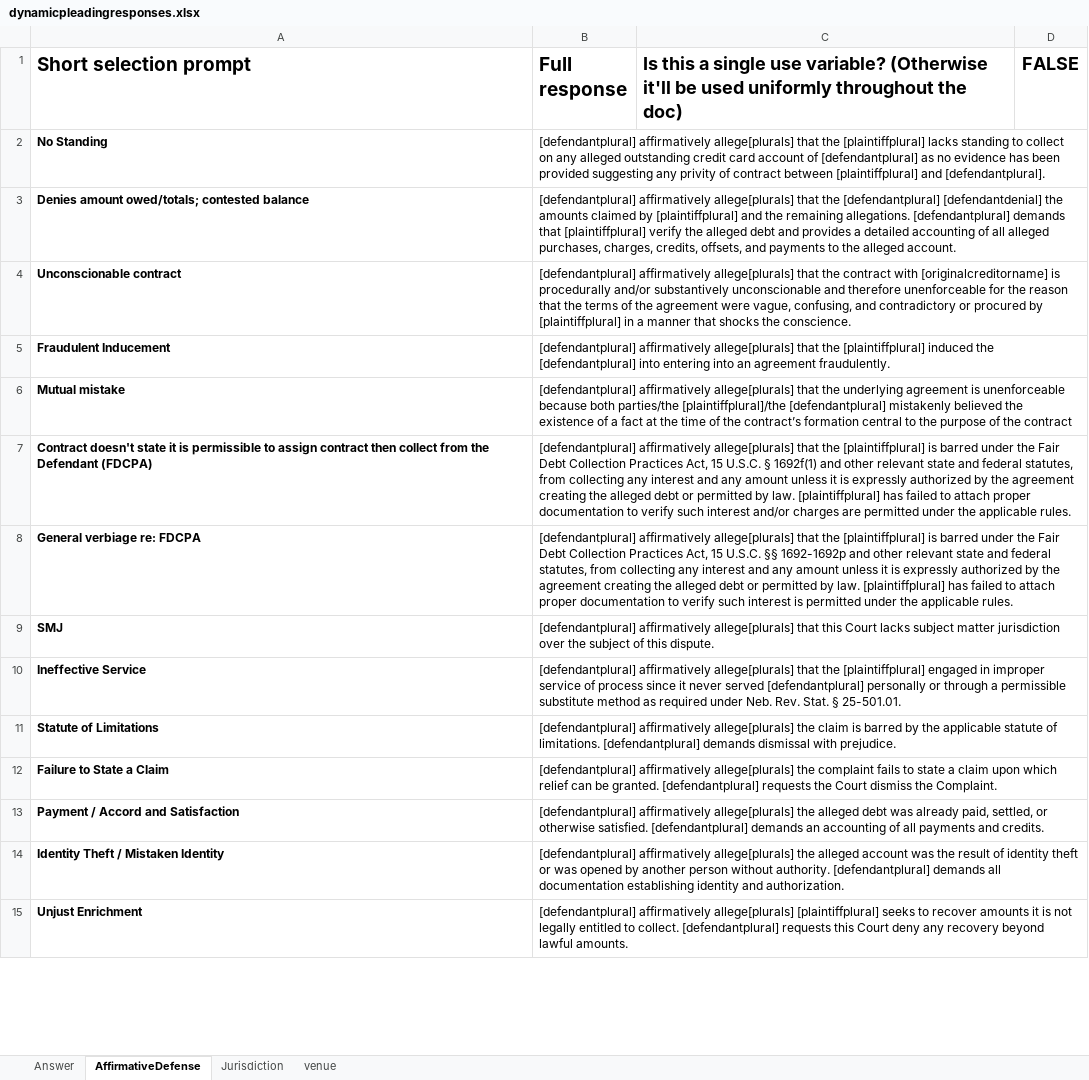
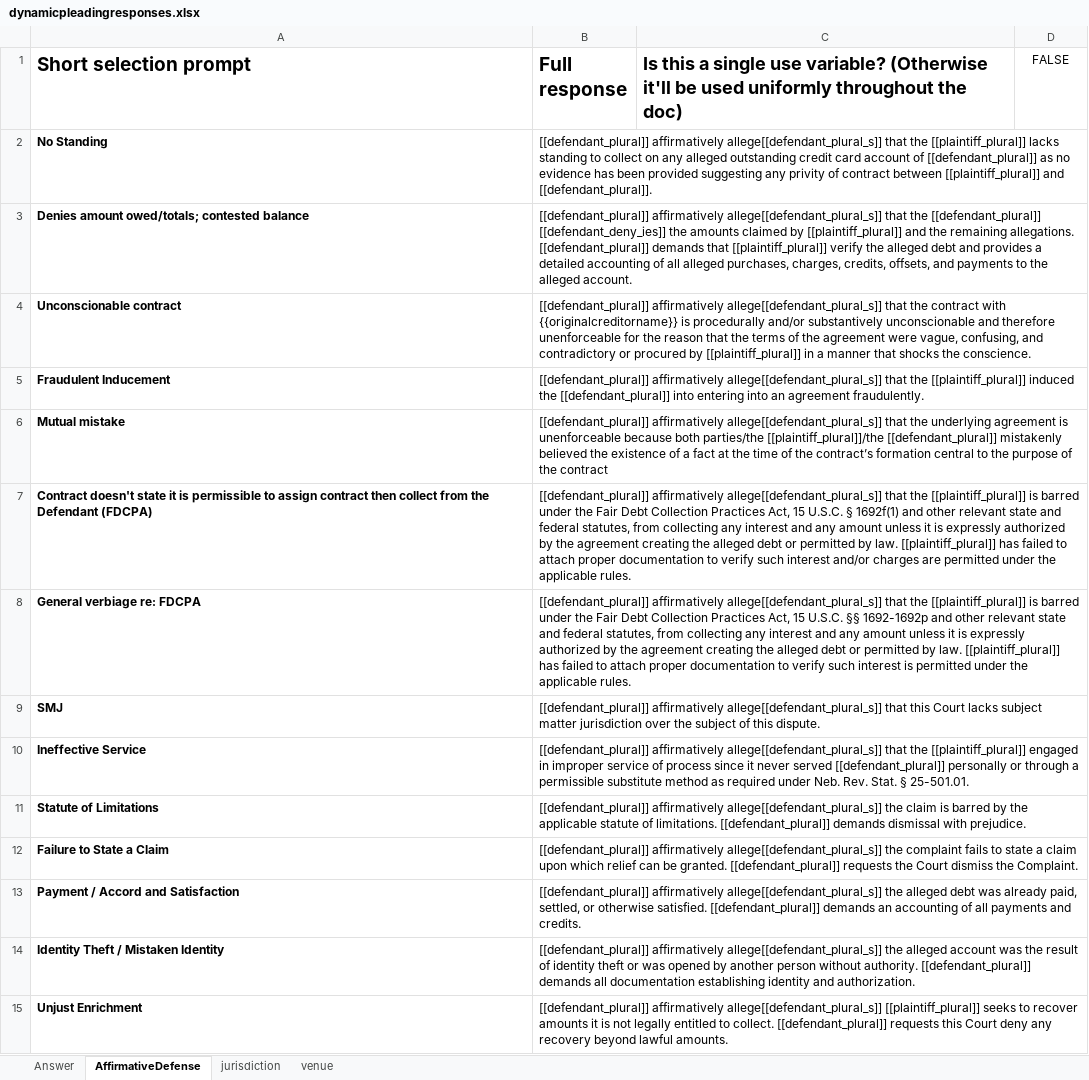
Before and after one commit to chrisgosselin92/docgenautomation, an Excel workbook: dynamicpleadingresponses.xlsx, sheet AffirmativeDefense, drawn as a sheet; only a part is shown; values as stored, in another font and other column widths than the file's, no borders; the diff covers the shown part only; the diff names each change by its address in the sheet, - before the commit and + after, or states it on an @@ line.

Commit message:
Major docgen updates: dynamic variables, grammar handling, concat editor, templates

```diff
--- a/dynamicpleadingresponses.xlsx (sheet AffirmativeDefense)
+++ b/dynamicpleadingresponses.xlsx (sheet AffirmativeDefense)
-sheet tab: Jurisdiction
+sheet tab: jurisdiction
-D1 bold: on
+D1 bold: off, text size: smaller
-B2 (Full response): [defendantplural] affirmatively allege[plurals] that the [plaintiffplural] lacks standing to collect on any alleged outstanding credit card account of [defendantplural] as no evidence has been provided suggesting any privity of contract between [plaintiffplural] and [defendantplural].
+B2 (Full response): [[defendant_plural]] affirmatively allege[[defendant_plural_s]] that the [[plaintiff_plural]] lacks standing to collect on any alleged outstanding credit card account of [[defendant_plural]] as no evidence has been provided suggesting any privity of contract between [[plaintiff_plural]] and [[defendant_plural]].
-B3 (Full response): [defendantplural] affirmatively allege[plurals] that the [defendantplural] [defendantdenial] the amounts claimed by [plaintiffplural] and the remaining allegations. [defendantplural] demands that [plaintiffplural] verify the…
+B3 (Full response): [[defendant_plural]] affirmatively allege[[defendant_plural_s]] that the [[defendant_plural]] [[defendant_deny_ies]] the amounts claimed by [[plaintiff_plural]] and the remaining allegations. [[defendant_plural]] demands that [[plaintiff_plural]] verify the…
-B4 (Full response): [defendantplural] affirmatively allege[plurals] that the contract with [originalcreditorname] is procedurally and/or substantively unconscionable and therefore unenforceable for the reason that the terms of the agreement were vague, confusing, and contradictory or procured by [plaintiffplural] in a…
+B4 (Full response): [[defendant_plural]] affirmatively allege[[defendant_plural_s]] that the contract with {{originalcreditorname}} is procedurally and/or substantively unconscionable and therefore unenforceable for the reason that the terms of the agreement were vague, confusing, and contradictory or procured by [[plaintiff_plural]] in a…
-B5 (Full response): [defendantplural] affirmatively allege[plurals] that the [plaintiffplural] induced the [defendantplural] into entering…
+B5 (Full response): [[defendant_plural]] affirmatively allege[[defendant_plural_s]] that the [[plaintiff_plural]] induced the [[defendant_plural]] into entering…
-B6 (Full response): [defendantplural] affirmatively allege[plurals] that the underlying agreement is unenforceable because both parties/the [plaintiffplural]/the [defendantplural] mistakenly believed…
+B6 (Full response): [[defendant_plural]] affirmatively allege[[defendant_plural_s]] that the underlying agreement is unenforceable because both parties/the [[plaintiff_plural]]/the [[defendant_plural]] mistakenly believed…
-B7 (Full response): [defendantplural] affirmatively allege[plurals] that the [plaintiffplural] is barred under the Fair Debt Collection Practices Act, 15 U.S.C. § 1692f(1) and other relevant state and federal statutes, from collecting any interest and any amount unless it is expressly authorized by the agreement creating the alleged debt or permitted by law. [plaintiffplural] has failed…
+B7 (Full response): [[defendant_plural]] affirmatively allege[[defendant_plural_s]] that the [[plaintiff_plural]] is barred under the Fair Debt Collection Practices Act, 15 U.S.C. § 1692f(1) and other relevant state and federal statutes, from collecting any interest and any amount unless it is expressly authorized by the agreement creating the alleged debt or permitted by law. [[plaintiff_plural]] has failed…
-B8 (Full response): [defendantplural] affirmatively allege[plurals] that the [plaintiffplural] is barred under the Fair Debt Collection Practices Act, 15 U.S.C. §§ 1692-1692p and other relevant state and federal statutes, from collecting any interest and any amount unless it is expressly authorized by the agreement creating the alleged debt or permitted by law. [plaintiffplural] has failed…
+B8 (Full response): [[defendant_plural]] affirmatively allege[[defendant_plural_s]] that the [[plaintiff_plural]] is barred under the Fair Debt Collection Practices Act, 15 U.S.C. §§ 1692-1692p and other relevant state and federal statutes, from collecting any interest and any amount unless it is expressly authorized by the agreement creating the alleged debt or permitted by law. [[plaintiff_plural]] has failed…
-B9 (Full response): [defendantplural] affirmatively allege[plurals] that this…
+B9 (Full response): [[defendant_plural]] affirmatively allege[[defendant_plural_s]] that this…
-B10 (Full response): [defendantplural] affirmatively allege[plurals] that the [plaintiffplural] engaged in improper service of process since it never served [defendantplural] personally or…
+B10 (Full response): [[defendant_plural]] affirmatively allege[[defendant_plural_s]] that the [[plaintiff_plural]] engaged in improper service of process since it never served [[defendant_plural]] personally or…
-B11 (Full response): [defendantplural] affirmatively allege[plurals] the claim is barred by the applicable statute of limitations. [defendantplural] demands dismissal…
+B11 (Full response): [[defendant_plural]] affirmatively allege[[defendant_plural_s]] the claim is barred by the applicable statute of limitations. [[defendant_plural]] demands dismissal…
-B12 (Full response): [defendantplural] affirmatively allege[plurals] the complaint fails to state a claim upon which relief can be granted. [defendantplural] requests the…
+B12 (Full response): [[defendant_plural]] affirmatively allege[[defendant_plural_s]] the complaint fails to state a claim upon which relief can be granted. [[defendant_plural]] requests the…
-B13 (Full response): [defendantplural] affirmatively allege[plurals] the alleged debt was already paid, settled, or otherwise satisfied. [defendantplural] demands an…
+B13 (Full response): [[defendant_plural]] affirmatively allege[[defendant_plural_s]] the alleged debt was already paid, settled, or otherwise satisfied. [[defendant_plural]] demands an…
-B14 (Full response): [defendantplural] affirmatively allege[plurals] the alleged account was the result of identity theft or was opened by another person without authority. [defendantplural] demands all…
+B14 (Full response): [[defendant_plural]] affirmatively allege[[defendant_plural_s]] the alleged account was the result of identity theft or was opened by another person without authority. [[defendant_plural]] demands all…
-B15 (Full response): [defendantplural] affirmatively allege[plurals] [plaintiffplural] seeks to recover amounts it is not legally entitled to collect. [defendantplural] requests this…
+B15 (Full response): [[defendant_plural]] affirmatively allege[[defendant_plural_s]] [[plaintiff_plural]] seeks to recover amounts it is not legally entitled to collect. [[defendant_plural]] requests this…
```
Also changed, not shown: 21 edited cells elsewhere in this sheet, sheet Answer, sheet jurisdiction, sheet venue, intake.xlsx, 26 other files.
